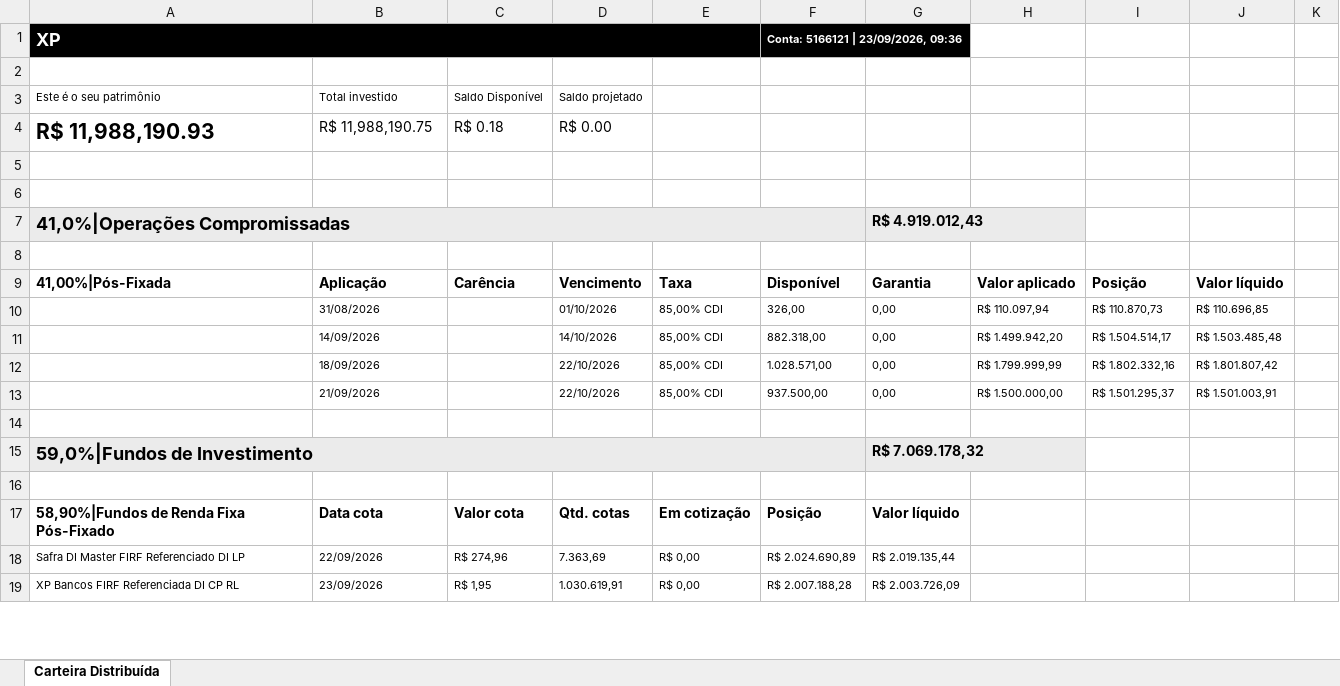
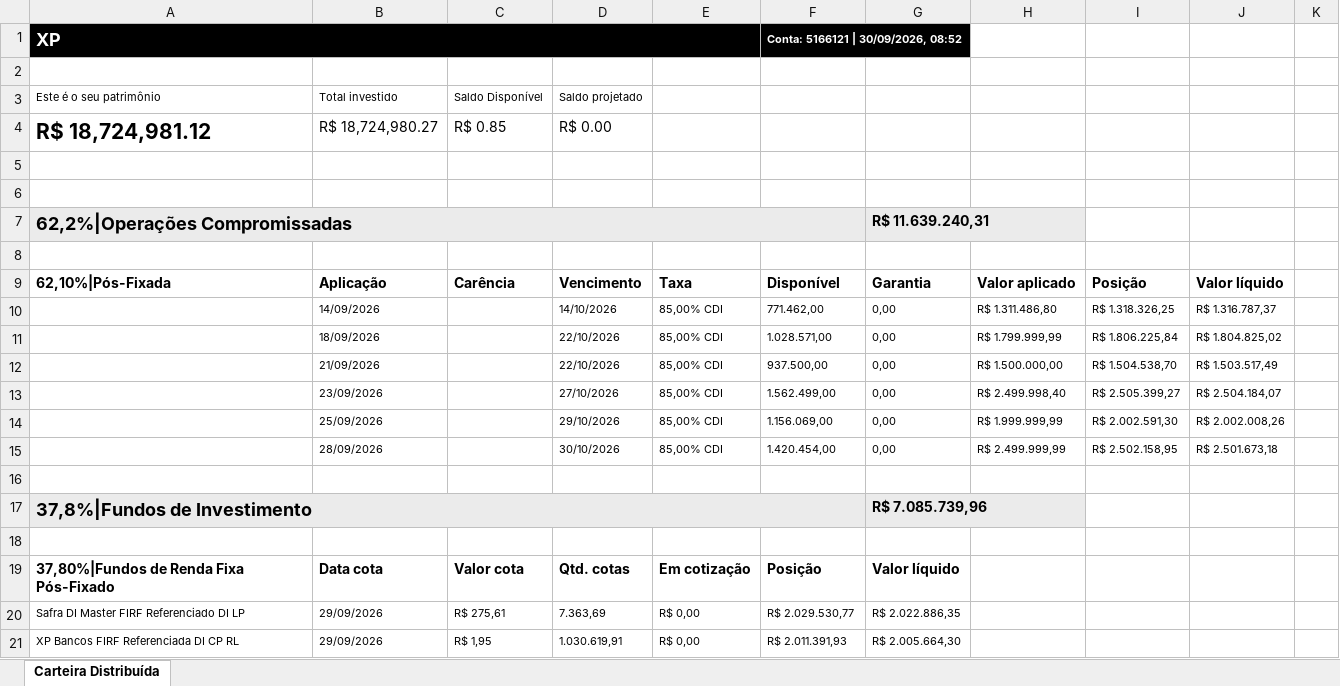
Before and after one commit to AloacaoMWealth/tesourariagrupobotuvera, an Excel workbook: data/positions/Posição Consolidada - 5166121.xlsx, sheet Carteira Distribuída, drawn as a sheet; only a part is shown; values as stored, in another font and other column widths than the file's, no borders; removed rows and columns are numbered as before the commit, all else as after; the diff covers the shown part only; the diff names each change by its address in the sheet, - before the commit and + after, or states it on an @@ line.

```diff
--- a/data/positions/Posição Consolidada - 5166121.xlsx (sheet Carteira Distribuída)
+++ b/data/positions/Posição Consolidada - 5166121.xlsx (sheet Carteira Distribuída)
-F1: Conta: 5166121 | 23/09/2026, 09:36
+F1: Conta: 5166121 | 30/09/2026, 08:52
-A4: R$ 11,988,190.93
+A4: R$ 18,724,981.12
-B4: R$ 11,988,190.75
+B4: R$ 18,724,980.27
-C4: R$ 0.18
+C4: R$ 0.85
-A7: 41,0%|Operações Compromissadas
+A7: 62,2%|Operações Compromissadas
-G7: R$ 4.919.012,43
+G7: R$ 11.639.240,31
-A9: 41,00%|Pós-Fixada
+A9: 62,10%|Pós-Fixada
-row 10:  | 31/08/2026 |  | 01/10/2026 | 85,00% CDI | 326,00 | 0,00 | R$ 110.097,94 | R$ 110.870,73 | R$ 110.696,85
-F10: 882.318,00
+F10: 771.462,00
-H10: R$ 1.499.942,20
+H10: R$ 1.311.486,80
-I10: R$ 1.504.514,17
+I10: R$ 1.318.326,25
-J10: R$ 1.503.485,48
+J10: R$ 1.316.787,37
-I11: R$ 1.802.332,16
+I11: R$ 1.806.225,84
-J11: R$ 1.801.807,42
+J11: R$ 1.804.825,02
-I12: R$ 1.501.295,37
+I12: R$ 1.504.538,70
-J12: R$ 1.501.003,91
+J12: R$ 1.503.517,49
+row 13:  | 23/09/2026 |  | 27/10/2026 | 85,00% CDI | 1.562.499,00 | 0,00 | R$ 2.499.998,40 | R$ 2.505.399,27 | R$ 2.504.184,07
+row 14:  | 25/09/2026 |  | 29/10/2026 | 85,00% CDI | 1.156.069,00 | 0,00 | R$ 1.999.999,99 | R$ 2.002.591,30 | R$ 2.002.008,26
+row 15:  | 28/09/2026 |  | 30/10/2026 | 85,00% CDI | 1.420.454,00 | 0,00 | R$ 2.499.999,99 | R$ 2.502.158,95 | R$ 2.501.673,18
-A17: 59,0%|Fundos de Investimento
+A17: 37,8%|Fundos de Investimento
-G17: R$ 7.069.178,32
+G17: R$ 7.085.739,96
-A19: 58,90%|Fundos de Renda Fixa Pós-Fixado
+A19: 37,80%|Fundos de Renda Fixa Pós-Fixado
-B20: 22/09/2026
+B20: 29/09/2026
-C20: R$ 274,96
+C20: R$ 275,61
-F20: R$ 2.024.690,89
+F20: R$ 2.029.530,77
-G20: R$ 2.019.135,44
+G20: R$ 2.022.886,35
-B21: 23/09/2026
+B21: 29/09/2026
-F21: R$ 2.007.188,28
+F21: R$ 2.011.391,93
-G21: R$ 2.003.726,09
+G21: R$ 2.005.664,30
```
Also changed, not shown: 9 edited cells elsewhere in this sheet, data/positions/Posição Consolidada - 11370136.xlsx, data/positions/Posição Consolidada - 4163084.xlsx, 2 other files.
